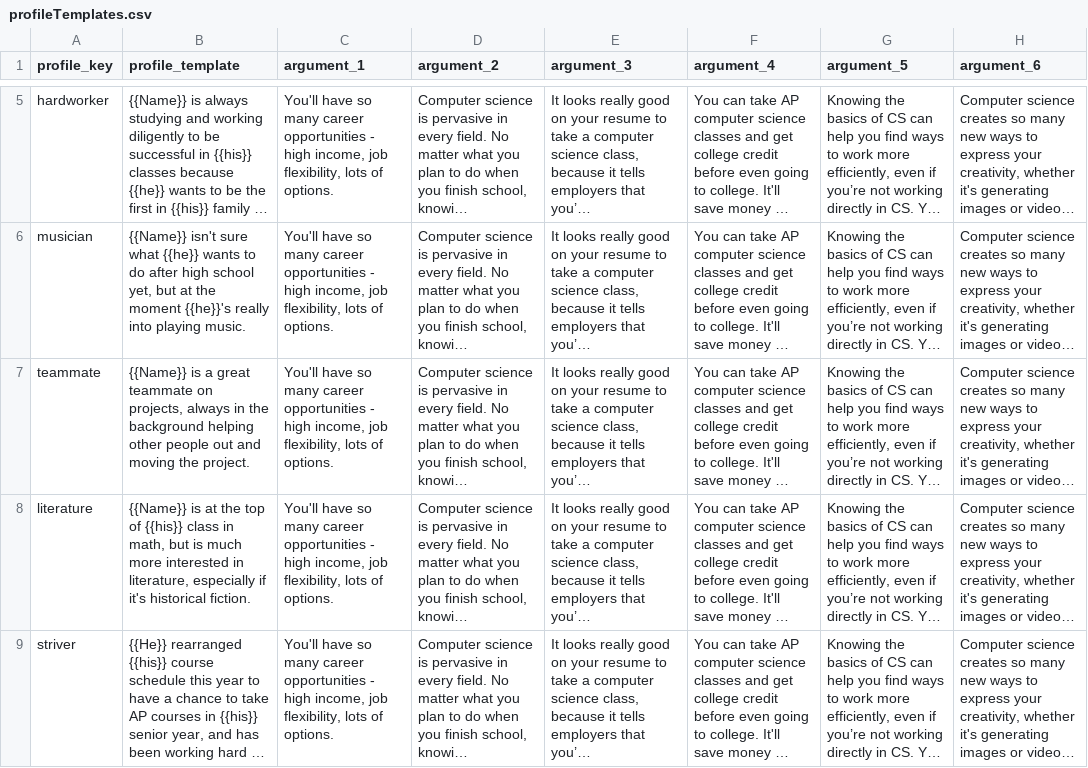
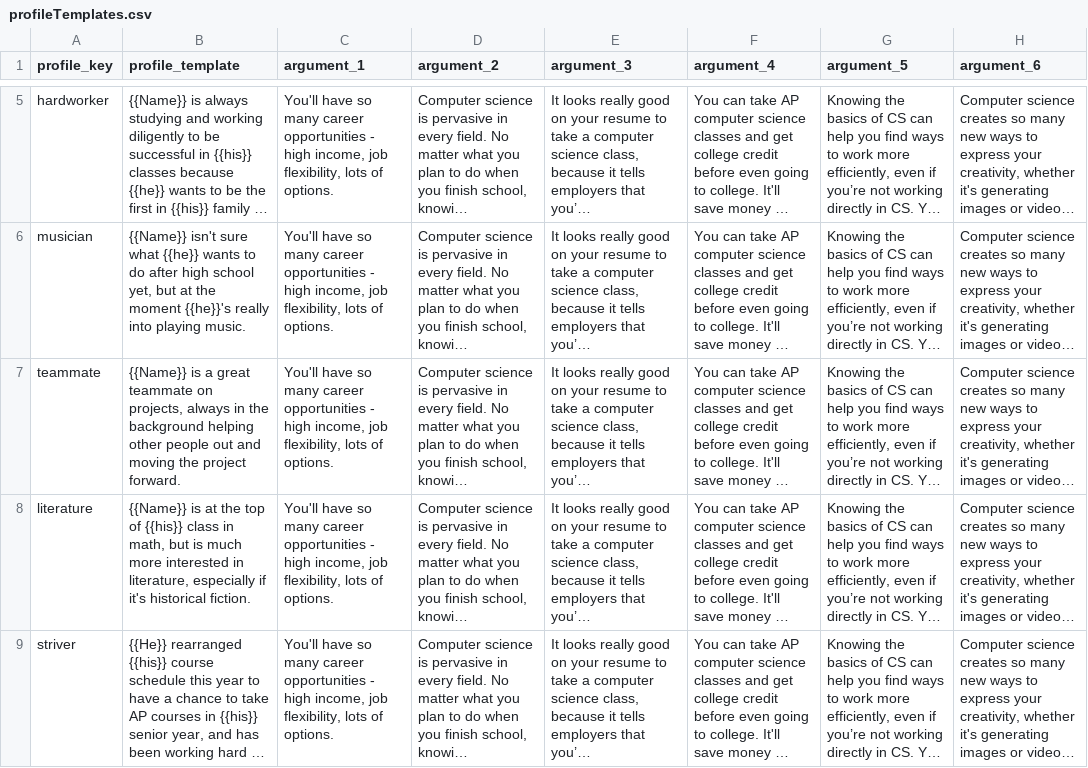
Before and after one commit to mit-teaching-systems-lab/swipe-right-for-cs, a CSV file: client/src/files/profileTemplates.csv, drawn as a sheet; only a part is shown, gaps mark what is left out; long unchanged cells end in …; the diff names each change by its address in the sheet, - before the commit and + after, or states it on an @@ line.

Commit message:
Tweaks, need to investigate loading profiles and broken images

```diff
--- a/client/src/files/profileTemplates.csv
+++ b/client/src/files/profileTemplates.csv
-B7 (profile_template): …moving the project.
+B7 (profile_template): …moving the project forward.
```
Also changed, not shown: 7 other files.
